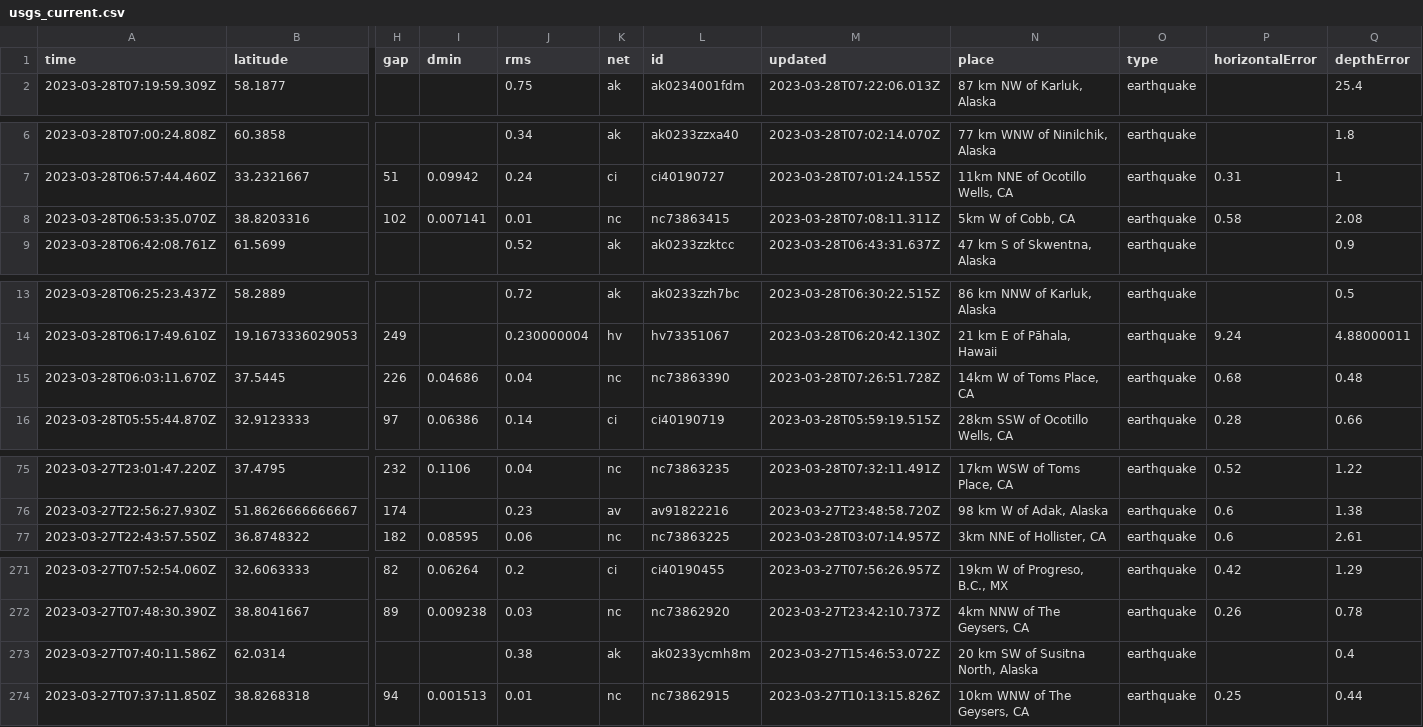
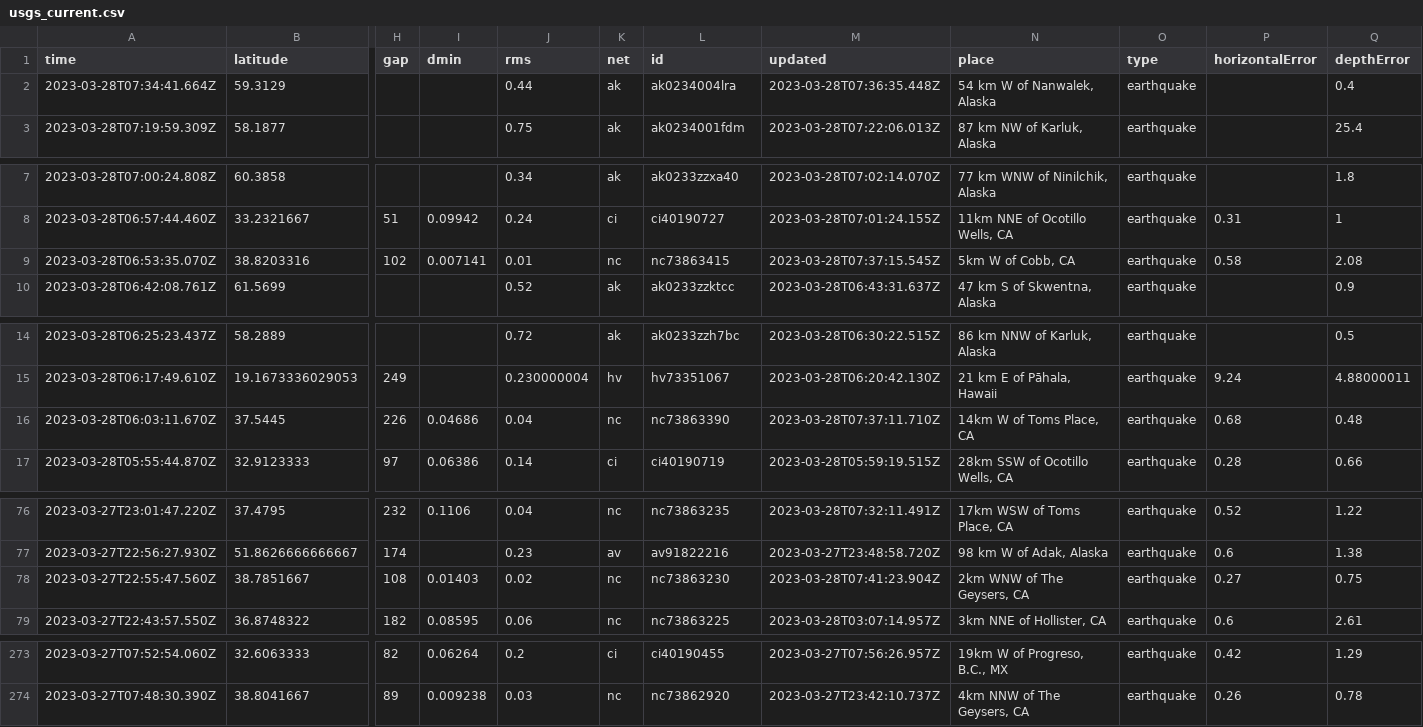
Before and after one commit to jemmastephenson/my-data-robot, a CSV file: usgs_current.csv, drawn as a sheet; only a part is shown, gaps mark what is left out; removed rows and columns are numbered as before the commit, all else as after; rows hold the shown columns only; the diff covers the shown part only; the diff names each change by its address in the sheet, - before the commit and + after, or states it on an @@ line.

```diff
--- a/usgs_current.csv
+++ b/usgs_current.csv
+row 2: 2023-03-28T07:34:41.664Z | 59.3129 |  |  | 0.44 | ak | ak0234004lra | 2023-03-28T07:36:35.448Z | 54 km W of Nanwalek, Alaska | earthquake |  | 0.4
-M9 (updated): 2023-03-28T07:08:11.311Z
+M9 (updated): 2023-03-28T07:37:15.545Z
-M16 (updated): 2023-03-28T07:26:51.728Z
+M16 (updated): 2023-03-28T07:37:11.710Z
+row 78: 2023-03-27T22:55:47.560Z | 38.7851667 | 108 | 0.01403 | 0.02 | nc | nc73863230 | 2023-03-28T07:41:23.904Z | 2km WNW of The Geysers, CA | earthquake | 0.27 | 0.75
-row 273: 2023-03-27T07:40:11.586Z | 62.0314 |  |  | 0.38 | ak | ak0233ycmh8m | 2023-03-27T15:46:53.072Z | 20 km SW of Susitna North, Alaska | earthquake |  | 0.4
-row 274: 2023-03-27T07:37:11.850Z | 38.8268318 | 94 | 0.001513 | 0.01 | nc | nc73862915 | 2023-03-27T10:13:15.826Z | 10km WNW of The Geysers, CA | earthquake | 0.25 | 0.44
```
Also changed, not shown: 1 edited cell elsewhere in this file.
